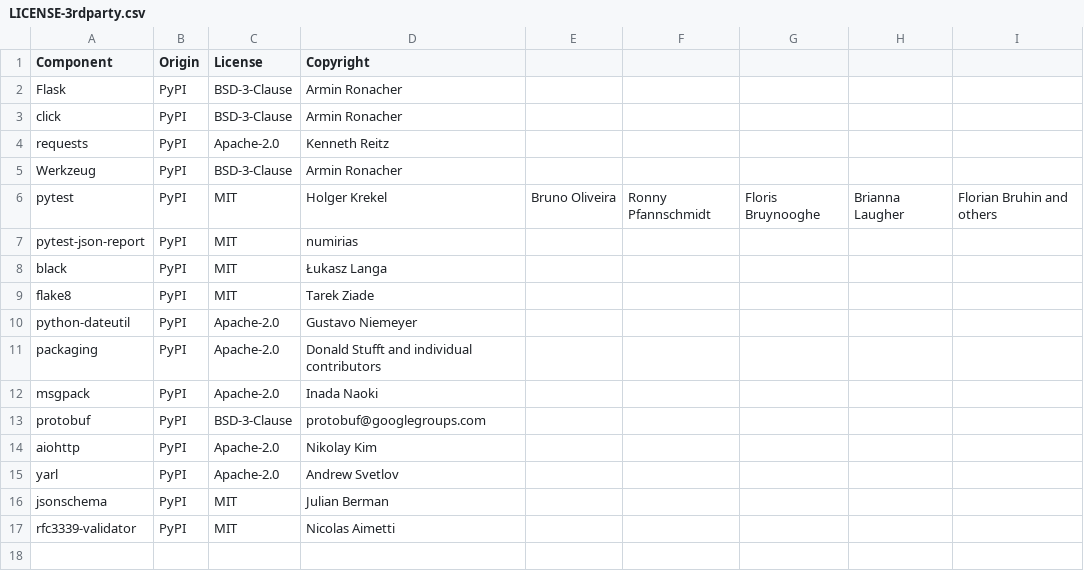
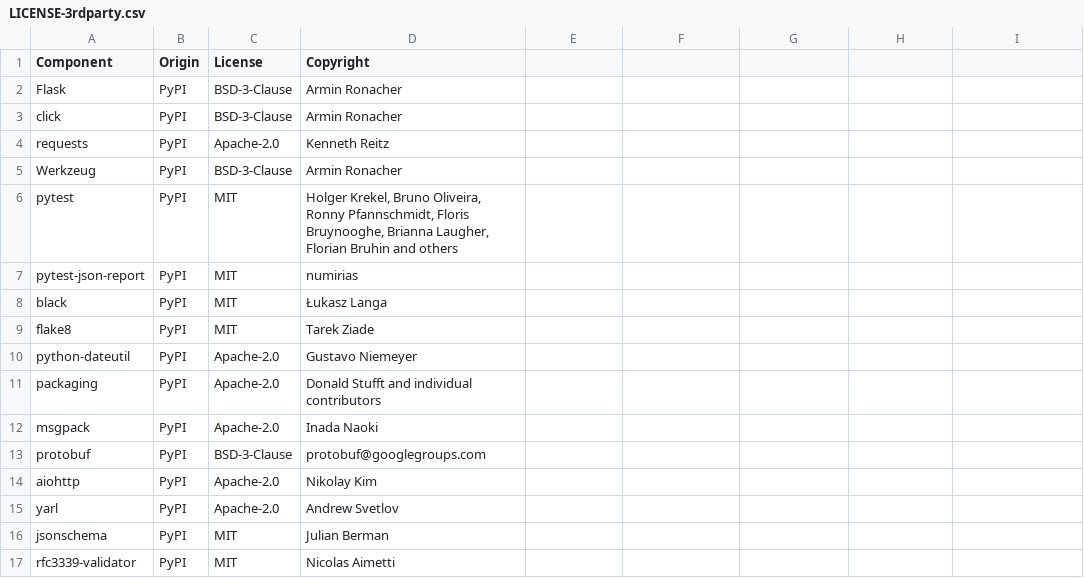
Before and after one commit to DataDog/system-tests, a CSV file: LICENSE-3rdparty.csv, drawn as a sheet.

Commit message:
Update 3rd-party csv

```diff
--- a/LICENSE-3rdparty.csv
+++ b/LICENSE-3rdparty.csv
@@ -5,3 +5,3 @@ requests,PyPI,Apache-2.0,Kenneth Reitz
 Werkzeug,PyPI,BSD-3-Clause,Armin Ronacher
-pytest,PyPI,MIT,Holger Krekel, Bruno Oliveira, Ronny Pfannschmidt, Floris Bruynooghe, Brianna Laugher, Florian Bruhin and others
+pytest,PyPI,MIT,"Holger Krekel, Bruno Oliveira, Ronny Pfannschmidt, Floris Bruynooghe, Brianna Laugher, Florian Bruhin and others"
 pytest-json-report,PyPI,MIT,numirias
```
